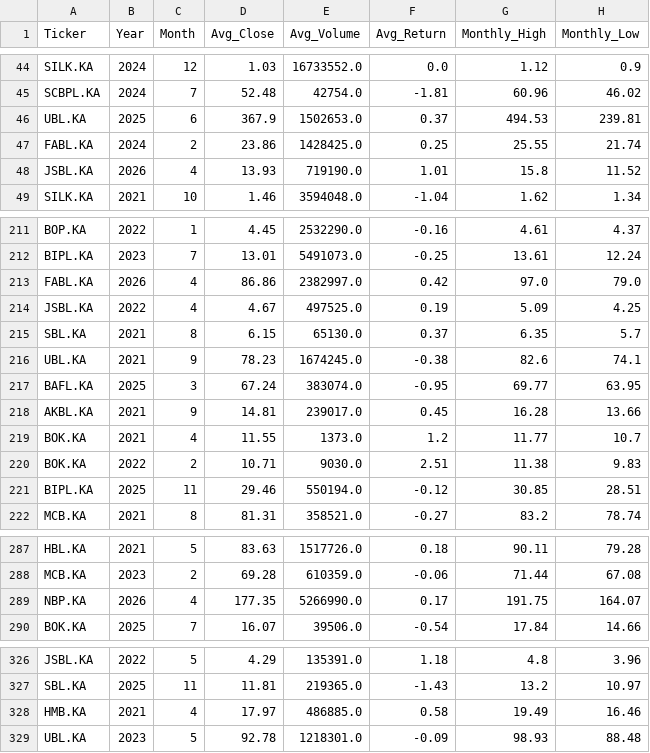
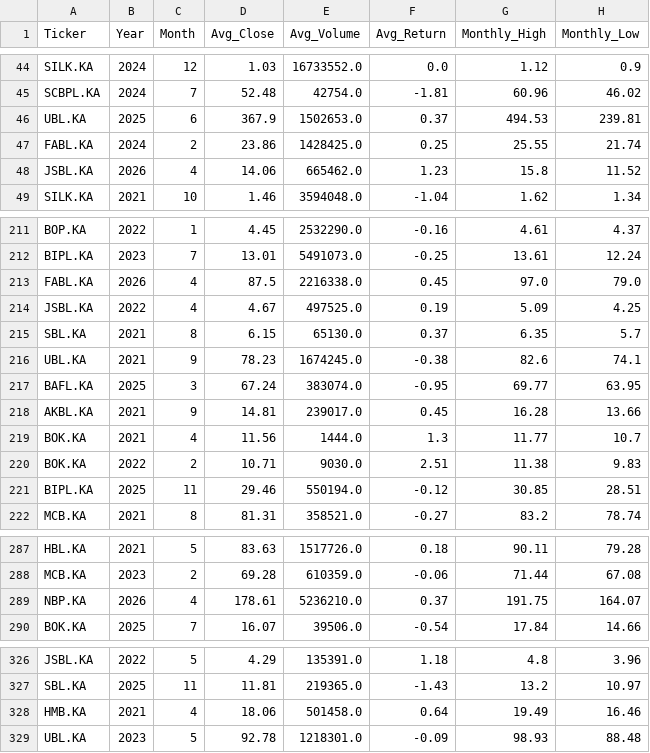
Before and after one commit to maryamasifaziz/Pakistan-Banking-Stock-Analytics, a CSV file: data/processed/psx_monthly_agg.csv, drawn as a sheet; only a part is shown, gaps mark what is left out; the diff covers the shown part only.

```diff
--- a/data/processed/psx_monthly_agg.csv
+++ b/data/processed/psx_monthly_agg.csv
@@ -47,3 +47,3 @@ UBL.KA,2025,6,367.9,1502653.0,0.37,494.53,239.81
 FABL.KA,2024,2,23.86,1428425.0,0.25,25.55,21.74
-JSBL.KA,2026,4,13.93,719190.0,1.01,15.8,11.52
+JSBL.KA,2026,4,14.06,665462.0,1.23,15.8,11.52
 SILK.KA,2021,10,1.46,3594048.0,-1.04,1.62,1.34
@@ -212,3 +212,3 @@ BOP.KA,2022,1,4.45,2532290.0,-0.16,4.61,4.37
 BIPL.KA,2023,7,13.01,5491073.0,-0.25,13.61,12.24
-FABL.KA,2026,4,86.86,2382997.0,0.42,97.0,79.0
+FABL.KA,2026,4,87.5,2216338.0,0.45,97.0,79.0
 JSBL.KA,2022,4,4.67,497525.0,0.19,5.09,4.25
@@ -218,3 +218,3 @@ BAFL.KA,2025,3,67.24,383074.0,-0.95,69.77,63.95
 AKBL.KA,2021,9,14.81,239017.0,0.45,16.28,13.66
-BOK.KA,2021,4,11.55,1373.0,1.2,11.77,10.7
+BOK.KA,2021,4,11.56,1444.0,1.3,11.77,10.7
 BOK.KA,2022,2,10.71,9030.0,2.51,11.38,9.83
@@ -288,3 +288,3 @@ HBL.KA,2021,5,83.63,1517726.0,0.18,90.11,79.28
 MCB.KA,2023,2,69.28,610359.0,-0.06,71.44,67.08
-NBP.KA,2026,4,177.35,5266990.0,0.17,191.75,164.07
+NBP.KA,2026,4,178.61,5236210.0,0.37,191.75,164.07
 BOK.KA,2025,7,16.07,39506.0,-0.54,17.84,14.66
@@ -327,3 +327,3 @@ JSBL.KA,2022,5,4.29,135391.0,1.18,4.8,3.96
 SBL.KA,2025,11,11.81,219365.0,-1.43,13.2,10.97
-HMB.KA,2021,4,17.97,486885.0,0.58,19.49,16.46
+HMB.KA,2021,4,18.06,501458.0,0.64,19.49,16.46
 UBL.KA,2023,5,92.78,1218301.0,-0.09,98.93,88.48
```
Also changed, not shown: 92 edited cells elsewhere in this file, 1 other file.
